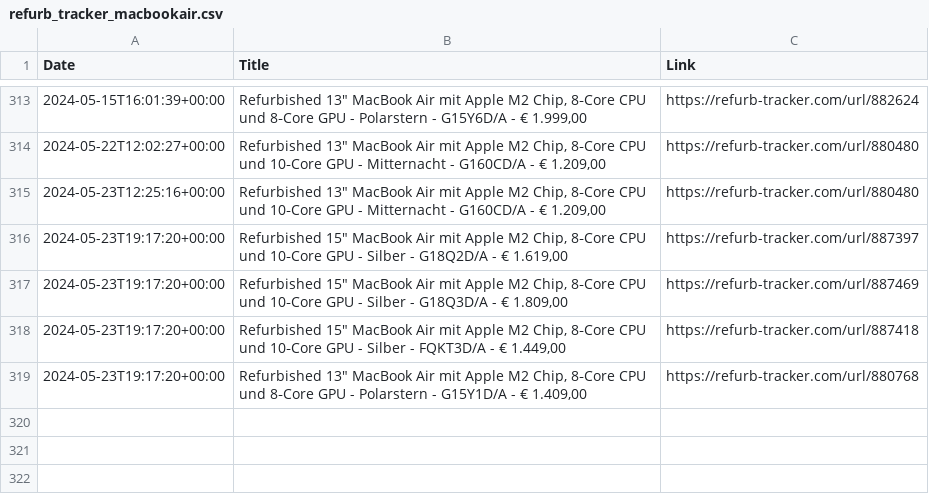
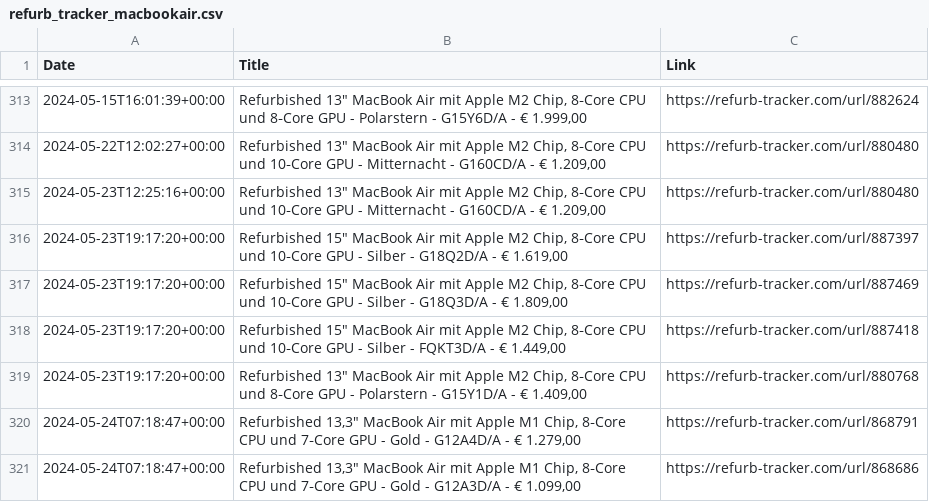
Before and after one commit to felconmar/refurb-tracker-history, a CSV file: data/at/refurb_tracker_macbookair.csv, drawn as a sheet; only a part is shown, gaps mark what is left out.

```diff
--- a/data/at/refurb_tracker_macbookair.csv
+++ b/data/at/refurb_tracker_macbookair.csv
@@ -319 +319,3 @@ Date,Title,Link
 2024-05-23T19:17:20+00:00,"Refurbished 13"" MacBook Air mit Apple M2 Chip, 8‑Core CPU und 8‑Core GPU - Polarstern - G15Y1D/A - € 1.409,00",https://refurb-tracker.com/url/880768
+2024-05-24T07:18:47+00:00,"Refurbished 13,3"" MacBook Air mit Apple M1 Chip, 8‑Core CPU und 7‑Core GPU - Gold - G12A4D/A - € 1.279,00",https://refurb-tracker.com/url/868791
+2024-05-24T07:18:47+00:00,"Refurbished 13,3"" MacBook Air mit Apple M1 Chip, 8‑Core CPU und 7‑Core GPU - Gold - G12A3D/A - € 1.099,00",https://refurb-tracker.com/url/868686
```
Also changed, not shown: data/de/refurb_tracker_macbookair.csv, data/es/refurb_tracker_macbookair.csv, 1 other file.
